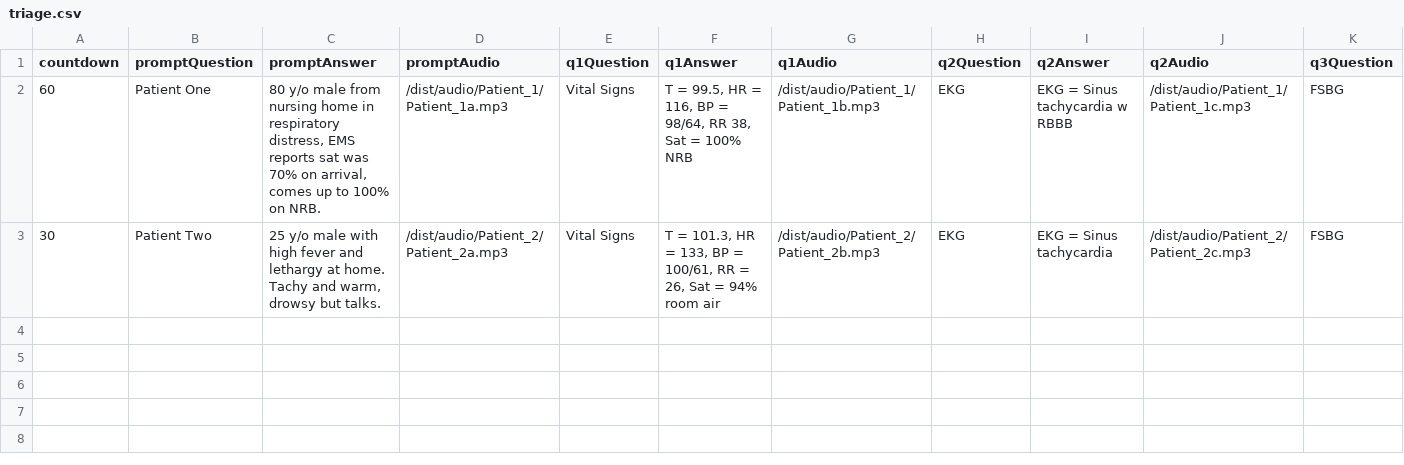
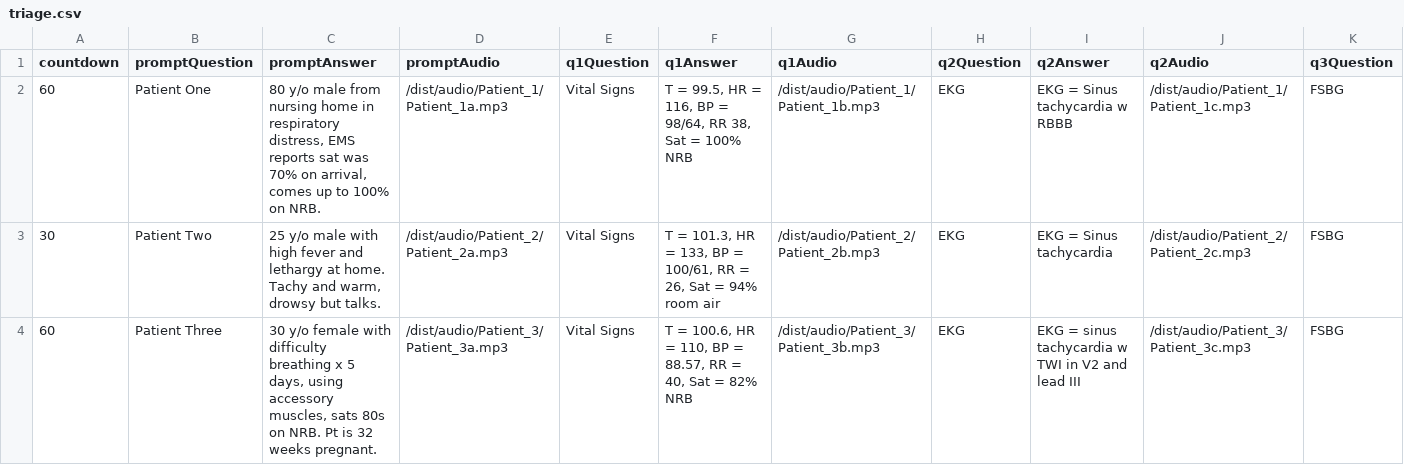
Before and after one commit to ccnmtl/austere-med-interactives, a CSV file: data/triage.csv, drawn as a sheet; only a part is shown; rows hold the shown columns only; the diff names each change by its address in the sheet, - before the commit and + after, or states it on an @@ line.

Commit message:
Patient 3 data

```diff
--- a/data/triage.csv
+++ b/data/triage.csv
+row 4: 60 | Patient Three | 30 y/o female with difficulty breathing x 5 days, using accessory muscles, sats 80s on NRB. Pt is 32 weeks pregnant. | /dist/audio/Patient_3/Patient_3a.mp3 | Vital Signs | T = 100.6, HR = 110, BP = 88.57, RR = 40, Sat = 82% NRB | /dist/audio/Patient_3/Patient_3b.mp3 | EKG | EKG = sinus tachycardia w TWI in V2 and lead III | /dist/audio/Patient_3/Patient_3c.mp3 | FSBG
```
